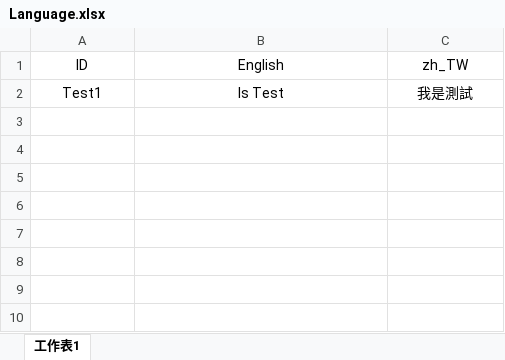
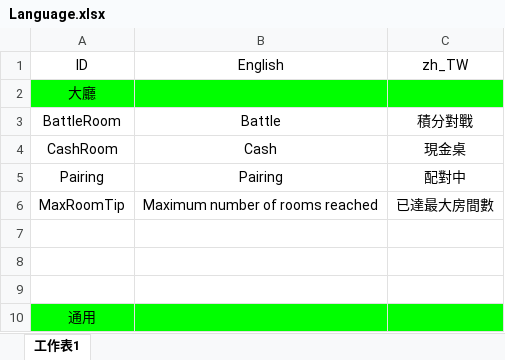
Before and after one commit to wu11158001/Kooco_TexasHoldem, an Excel workbook: Kooco_TexasHoldem/Assets/Resources/Language/Language.xlsx, sheet 工作表1, drawn as a sheet; values as stored, in another font and other column widths than the file's, no borders; charts and pictures not drawn; addresses are those after the commit; the diff names each change by its address in the sheet, - before the commit and + after, or states it on an @@ line.

```diff
--- a/Kooco_TexasHoldem/Assets/Resources/Language/Language.xlsx (sheet 工作表1)
+++ b/Kooco_TexasHoldem/Assets/Resources/Language/Language.xlsx (sheet 工作表1)
+row 2: 大廳
+row 3: BattleRoom | Battle | 積分對戰
+row 4: CashRoom | Cash | 現金桌
+row 5: Pairing | Pairing | 配對中
+row 6: MaxRoomTip | Maximum number of rooms reached | 已達最大房間數
-row 7: Test1 | Is Test | 我是測試
+row 7: (empty)
+row 8: (empty)
+row 9: (empty)
+row 10: 通用
```
Also changed, not shown: 39 other files.
